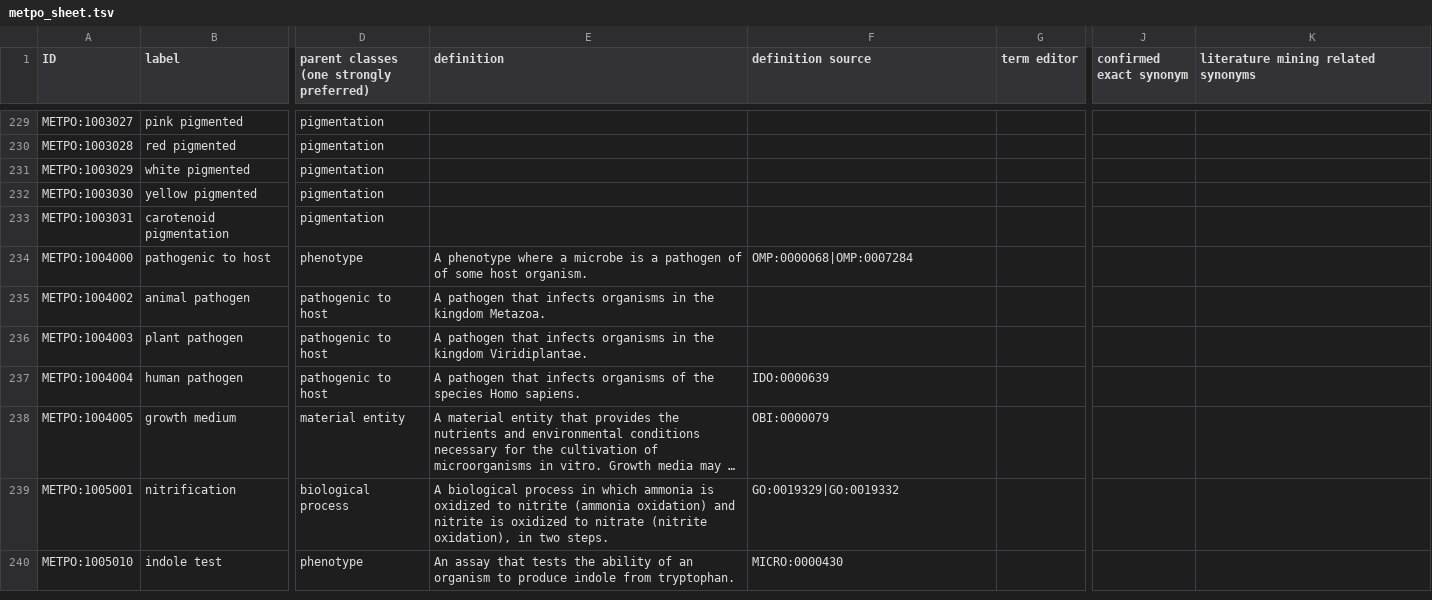
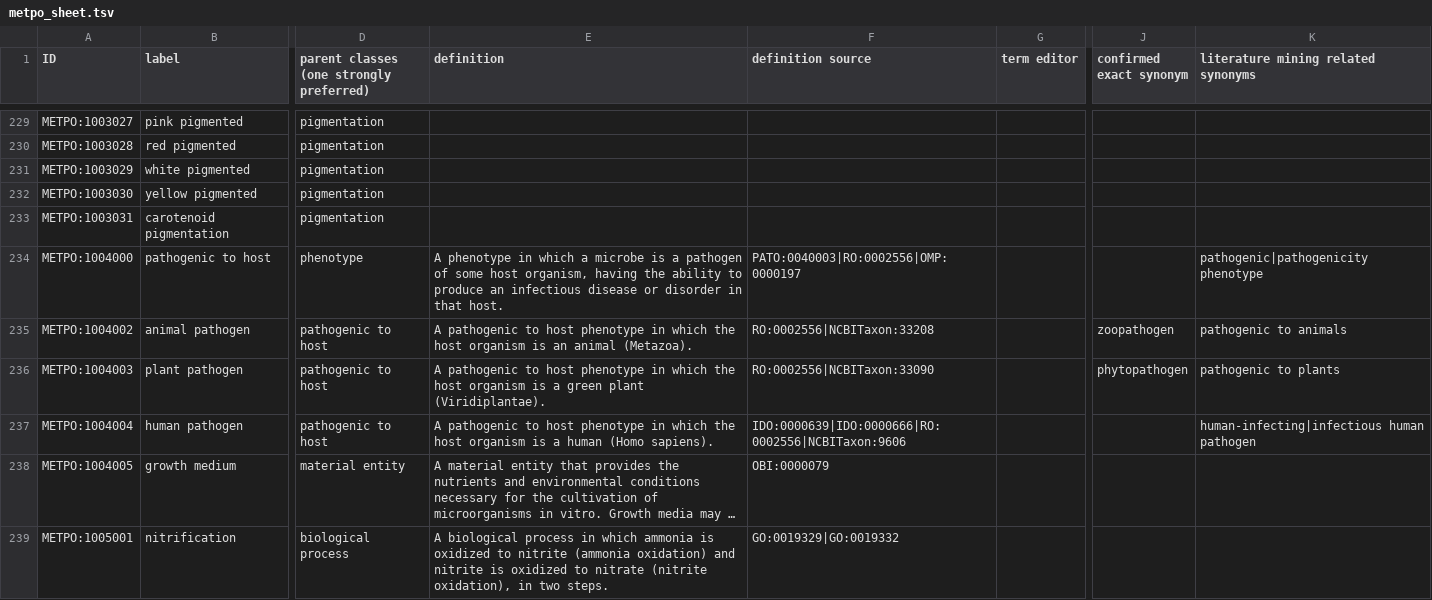
Before and after one commit to berkeleybop/metpo, a TSV file: src/templates/metpo_sheet.tsv, drawn as a sheet; only a part is shown, gaps mark what is left out; the shorter side is filled out with more unchanged rows; long unchanged cells end in …; the diff names each change by its address in the sheet, - before the commit and + after, or states it on an @@ line.

```diff
--- a/src/templates/metpo_sheet.tsv
+++ b/src/templates/metpo_sheet.tsv
-E234 (definition): A phenotype where a microbe is a pathogen of of some host organism.
+E234 (definition): A phenotype in which a microbe is a pathogen of some host organism, having the ability to produce an infectious disease or disorder in that host.
-F234 (definition source): OMP:0000068|OMP:0007284
+F234 (definition source): PATO:0040003|RO:0002556|OMP:0000197
-K234: (empty)
+K234: pathogenic|pathogenicity phenotype
-E235 (definition): A pathogen that infects organisms in the kingdom Metazoa.
+E235 (definition): A pathogenic to host phenotype in which the host organism is an animal (Metazoa).
-F235 (definition source): (empty)
+F235 (definition source): RO:0002556|NCBITaxon:33208
-J235 (confirmed exact synonym): (empty)
+J235 (confirmed exact synonym): zoopathogen
-K235: (empty)
+K235: pathogenic to animals
-E236 (definition): A pathogen that infects organisms in the kingdom Viridiplantae.
+E236 (definition): A pathogenic to host phenotype in which the host organism is a green plant (Viridiplantae).
-F236 (definition source): (empty)
+F236 (definition source): RO:0002556|NCBITaxon:33090
-J236 (confirmed exact synonym): (empty)
+J236 (confirmed exact synonym): phytopathogen
-K236: (empty)
+K236: pathogenic to plants
-E237 (definition): A pathogen that infects organisms of the species Homo sapiens.
+E237 (definition): A pathogenic to host phenotype in which the host organism is a human (Homo sapiens).
-F237 (definition source): IDO:0000639
+F237 (definition source): IDO:0000639|IDO:0000666|RO:0002556|NCBITaxon:9606
-K237: (empty)
+K237: human-infecting|infectious human pathogen
```
Also changed, not shown: 10 other files.
